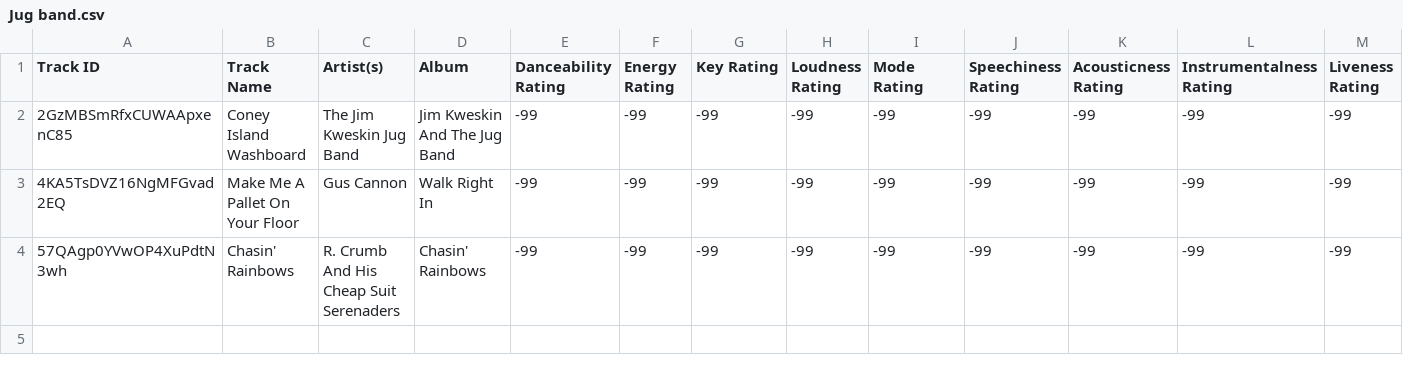
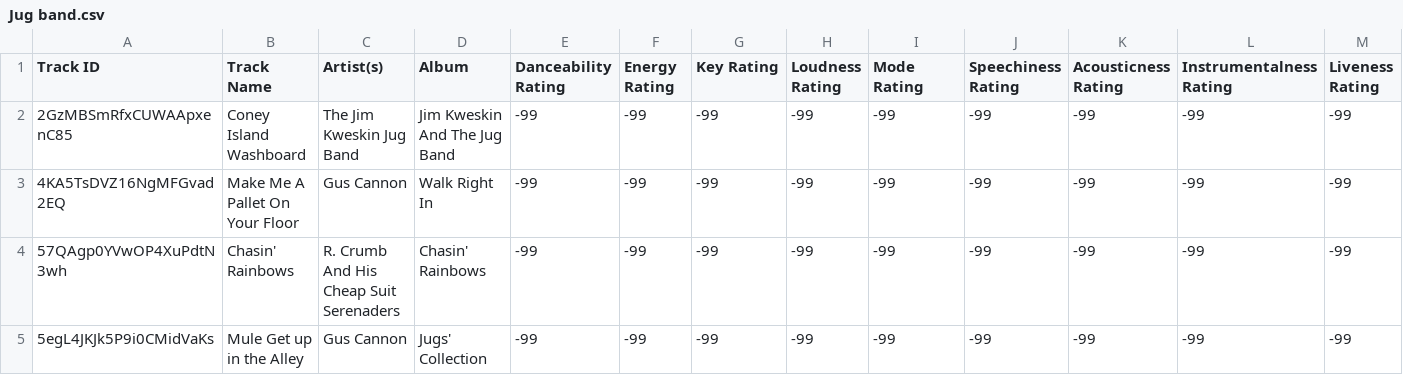
Before and after one commit to seamusmcn/seamusmcn.github.io, a CSV file: S_playlists/Jug band.csv, drawn as a sheet; only a part is shown; rows hold the shown columns only; the diff names each change by its address in the sheet, - before the commit and + after, or states it on an @@ line.

```diff
--- a/S_playlists/Jug band.csv
+++ b/S_playlists/Jug band.csv
+row 5: 5egL4JKJk5P9i0CMidVaKs | Mule Get up in the Alley | Gus Cannon | Jugs' Collection | -99 | -99 | -99 | -99 | -99 | -99 | -99 | -99 | -99
```
Also changed, not shown: S_playlists/80s types.csv, S_playlists/Electro.csv, 5 other files.
